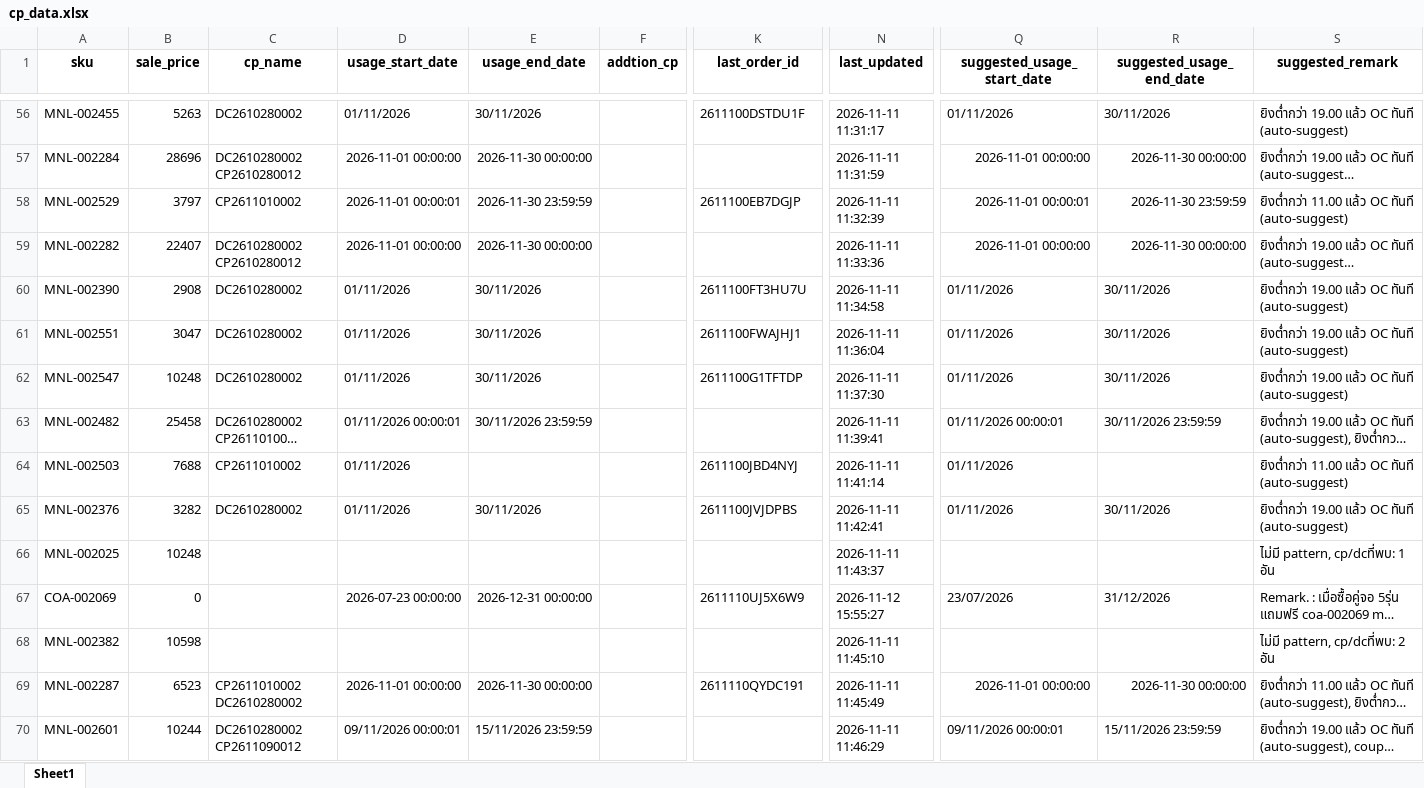
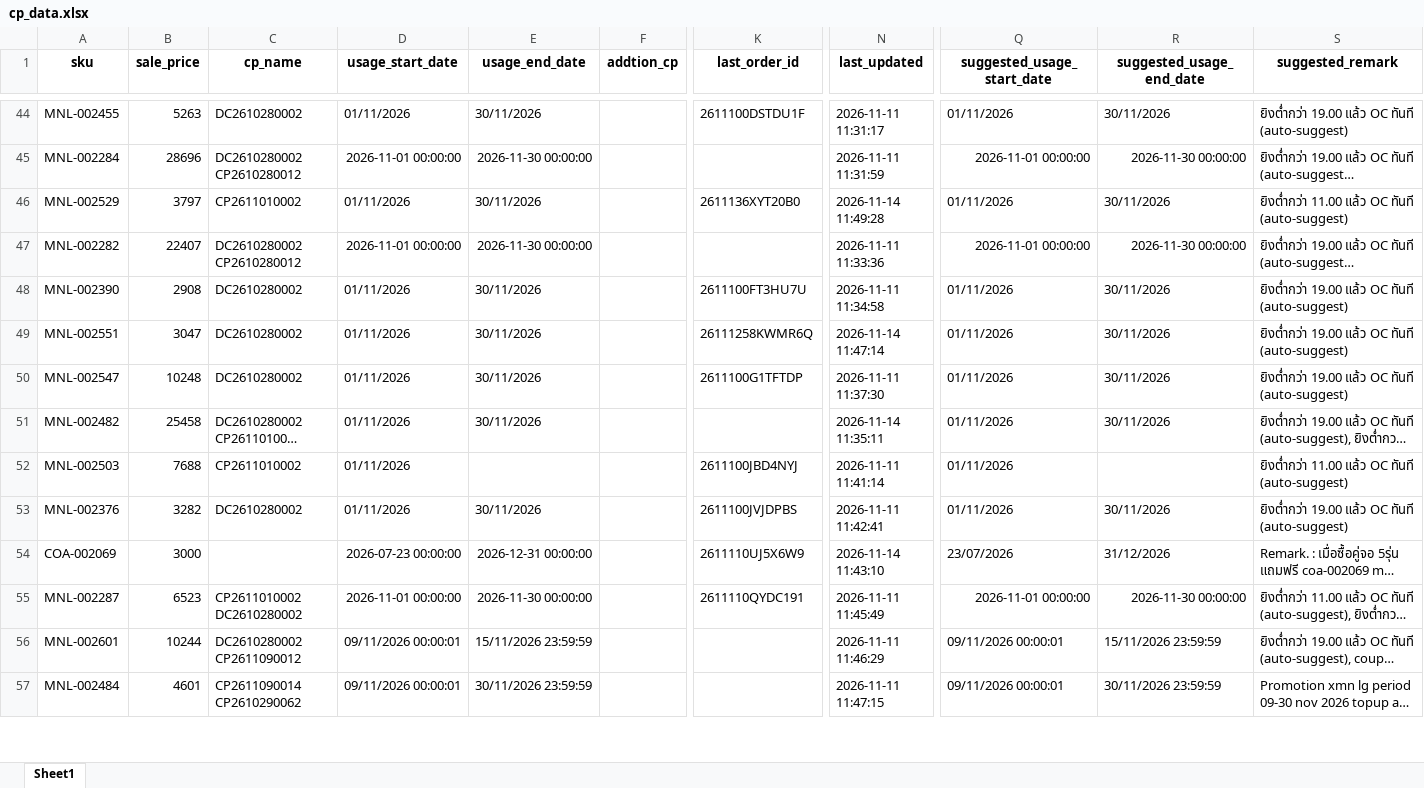
Before and after one commit to iHaveNoKnowledge/Python, an Excel workbook: projects/auto_page/autopageMKII/tables/cp_data.xlsx, sheet Sheet1, drawn as a sheet; only a part is shown, gaps mark what is left out; the shorter side is filled out with more unchanged rows; long unchanged cells end in …; values as stored, in another font and other column widths than the file's, no borders; removed rows and columns are numbered as before the commit, all else as after; rows hold the shown columns only; the diff covers the shown part only; the diff names each change by its address in the sheet, - before the commit and + after, or states it on an @@ line.

Commit message:
fix: pricing — auto-suggest ไม่ propagate ข้ามแถว, history ผูกตาม sale_price, CASE 2 หยุดเมื่อ cp ยังไม่ยืนยัน

```diff
--- a/projects/auto_page/autopageMKII/tables/cp_data.xlsx (sheet Sheet1)
+++ b/projects/auto_page/autopageMKII/tables/cp_data.xlsx (sheet Sheet1)
-D46 (usage_start_date): 2026-11-01 00:00:01
+D46 (usage_start_date): 01/11/2026
-E46 (usage_end_date): 2026-11-30 23:59:59
+E46 (usage_end_date): 30/11/2026
-K46 (last_order_id): 2611100EB7DGJP
+K46 (last_order_id): 2611136XYT20B0
-N46 (last_updated): 2026-11-11 11:32:39
+N46 (last_updated): 2026-11-14 11:49:28
-Q46 (suggested_usage_start_date): 2026-11-01 00:00:01
+Q46 (suggested_usage_start_date): 01/11/2026
-R46 (suggested_usage_end_date): 2026-11-30 23:59:59
+R46 (suggested_usage_end_date): 30/11/2026
-K49 (last_order_id): 2611100FWAJHJ1
+K49 (last_order_id): 26111258KWMR6Q
-N49 (last_updated): 2026-11-11 11:36:04
+N49 (last_updated): 2026-11-14 11:47:14
-D51 (usage_start_date): 01/11/2026 00:00:01
+D51 (usage_start_date): 01/11/2026
-E51 (usage_end_date): 30/11/2026 23:59:59
+E51 (usage_end_date): 30/11/2026
-N51 (last_updated): 2026-11-11 11:39:41
+N51 (last_updated): 2026-11-14 11:35:11
-Q51 (suggested_usage_start_date): 01/11/2026 00:00:01
+Q51 (suggested_usage_start_date): 01/11/2026
-R51 (suggested_usage_end_date): 30/11/2026 23:59:59
+R51 (suggested_usage_end_date): 30/11/2026
-row 66: MNL-002025 | 10248 |  |  |  |  |  | 2026-11-11 11:43:37 |  |  | ไม่มี pattern, cp/dcที่พบ: 1 อัน
-B54 (sale_price): 0
+B54 (sale_price): 3000
-N54 (last_updated): 2026-11-12 15:55:27
+N54 (last_updated): 2026-11-14 11:43:10
-row 68: MNL-002382 | 10598 |  |  |  |  |  | 2026-11-11 11:45:10 |  |  | ไม่มี pattern, cp/dcที่พบ: 2 อัน
```
Also changed, not shown: 36 added rows, 17 removed rows, 133 edited cells and cell formats elsewhere in this sheet, projects/auto_page/autopageMKII/tables/Accel_mode_11-11-2026_1.xlsx, 7 other files.
